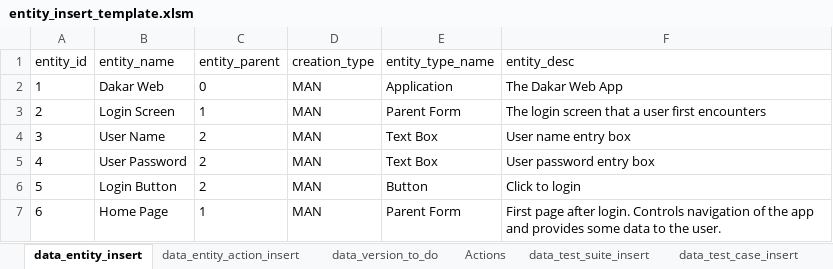
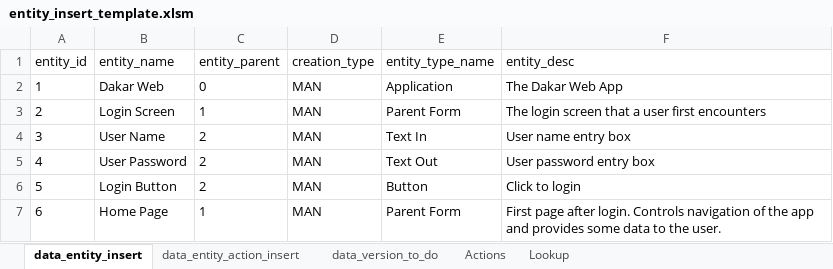
Before and after one commit to sebrown0/TestBenchDB, an Excel workbook: Data Entry Template/entity_insert_template.xlsm, sheet data_entity_insert, drawn as a sheet; only a part is shown; values as stored, in another font and other column widths than the file's, no borders; the diff names each change by its address in the sheet, - before the commit and + after, or states it on an @@ line.

Commit message:
Update insert template to create WBs in the MySql folder.

```diff
--- a/Data Entry Template/entity_insert_template.xlsm (sheet data_entity_insert)
+++ b/Data Entry Template/entity_insert_template.xlsm (sheet data_entity_insert)
-sheet tab: data_test_suite_insert
-sheet tab: data_test_case_insert
-E4 (entity_type_name): Text Box
+E4 (entity_type_name): Text In
-E5 (entity_type_name): Text Box
+E5 (entity_type_name): Text Out
```
Also changed, not shown: sheet Lookup, sheet data_entity_action_insert, charts or pictures, 7 other files.
